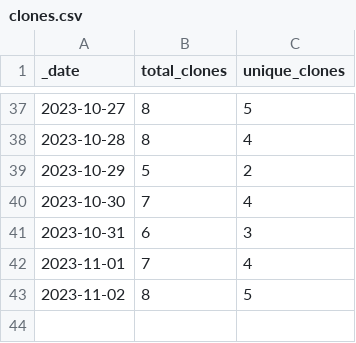
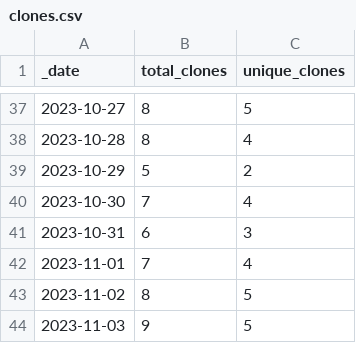
Before and after one commit to Andrew5194/rh-trading-bot, a CSV file: traffic/clones.csv, drawn as a sheet; only a part is shown, gaps mark what is left out; the diff names each change by its address in the sheet, - before the commit and + after, or states it on an @@ line.

Commit message:
Adding GitHub traffic

```diff
--- a/traffic/clones.csv
+++ b/traffic/clones.csv
+row 44: 2023-11-03 | 9 | 5
```
Also changed, not shown: 1 other file.
